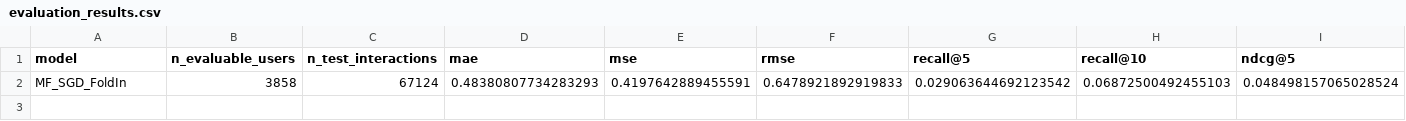
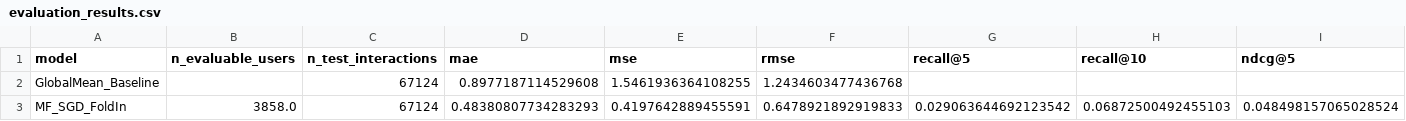
Before and after one commit to mayam5/beer-recommendation-system, a CSV file: results/matrix_factorization/evaluation/evaluation_results.csv, drawn as a sheet; only a part is shown; addresses are those after the commit; rows hold the shown columns only; the diff names each change by its address in the sheet, - before the commit and + after, or states it on an @@ line.

Commit message:
update mf evaluation and add paired t-test

```diff
--- a/results/matrix_factorization/evaluation/evaluation_results.csv
+++ b/results/matrix_factorization/evaluation/evaluation_results.csv
+row 2: GlobalMean_Baseline |  | 67124 | 0.8977187114529608 | 1.5461936364108255 | 1.2434603477436768
-B3 (n_evaluable_users): 3858
+B3 (n_evaluable_users): 3858.0
```
Also changed, not shown: 2 other files.
